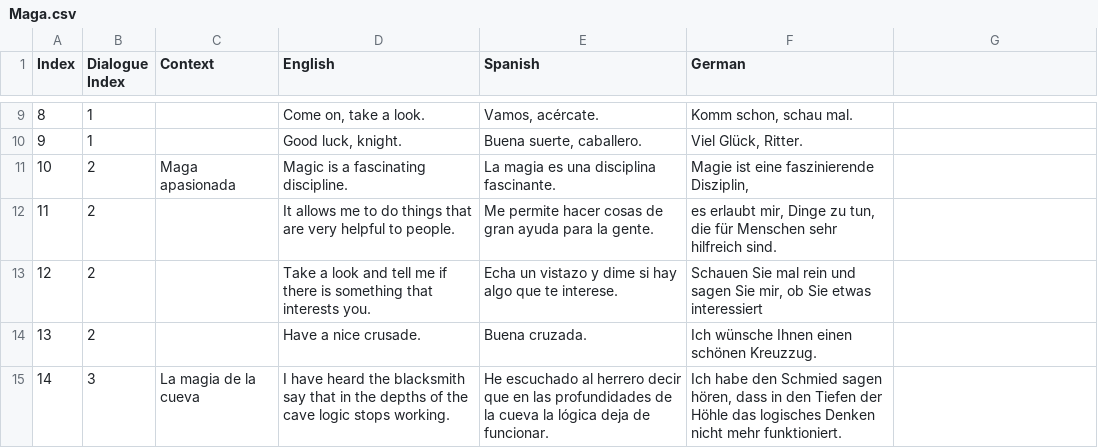
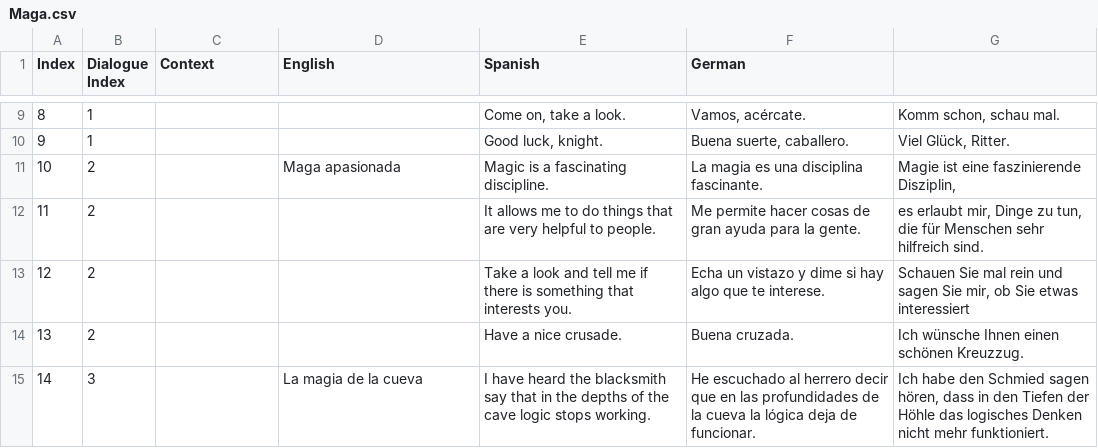
Before and after one commit to GoldPillowGames/IntoTheCave, a CSV file: Rogue-Lite/Assets/Game/Resources/NPCs/Maga.csv, drawn as a sheet; only a part is shown, gaps mark what is left out; the diff covers the shown part only.

```diff
--- a/Rogue-Lite/Assets/Game/Resources/NPCs/Maga.csv
+++ b/Rogue-Lite/Assets/Game/Resources/NPCs/Maga.csv
@@ -9,7 +9,7 @@ Index;Dialogue Index;Context;English;Spanish;German
-8;1;;Come on, take a look.;Vamos, acércate.;Komm schon, schau mal.
-9;1;;Good luck, knight.;Buena suerte, caballero.;Viel Glück, Ritter.
-10;2;Maga apasionada;Magic is a fascinating discipline.;La magia es una disciplina fascinante.;Magie ist eine faszinierende Disziplin,
-11;2;;It allows me to do things that are very helpful to people.;Me permite hacer cosas de gran ayuda para la gente.;es erlaubt mir, Dinge zu tun, die für Menschen sehr hilfreich sind.
-12;2;;Take a look and tell me if there is something that interests you.;Echa un vistazo y dime si hay algo que te interese.;Schauen Sie mal rein und sagen Sie mir, ob Sie etwas interessiert
-13;2;;Have a nice crusade.;Buena cruzada.;Ich wünsche Ihnen einen schönen Kreuzzug.
-14;3;La magia de la cueva;I have heard the blacksmith say that in the depths of the cave logic stops working.;He escuchado al herrero decir que en las profundidades de la cueva la lógica deja de funcionar.;Ich habe den Schmied sagen hören, dass in den Tiefen der Höhle das logisches Denken nicht mehr funktioniert.
+8;1;;;Come on, take a look.;Vamos, acércate.;Komm schon, schau mal.
+9;1;;;Good luck, knight.;Buena suerte, caballero.;Viel Glück, Ritter.
+10;2;;Maga apasionada;Magic is a fascinating discipline.;La magia es una disciplina fascinante.;Magie ist eine faszinierende Disziplin,
+11;2;;;It allows me to do things that are very helpful to people.;Me permite hacer cosas de gran ayuda para la gente.;es erlaubt mir, Dinge zu tun, die für Menschen sehr hilfreich sind.
+12;2;;;Take a look and tell me if there is something that interests you.;Echa un vistazo y dime si hay algo que te interese.;Schauen Sie mal rein und sagen Sie mir, ob Sie etwas interessiert
+13;2;;;Have a nice crusade.;Buena cruzada.;Ich wünsche Ihnen einen schönen Kreuzzug.
+14;3;;La magia de la cueva;I have heard the blacksmith say that in the depths of the cave logic stops working.;He escuchado al herrero decir que en las profundidades de la cueva la lógica deja de funcionar.;Ich habe den Schmied sagen hören, dass in den Tiefen der Höhle das logisches Denken nicht mehr funktioniert.
```
Also changed, not shown: 108 edited cells elsewhere in this file, 15 other files.
